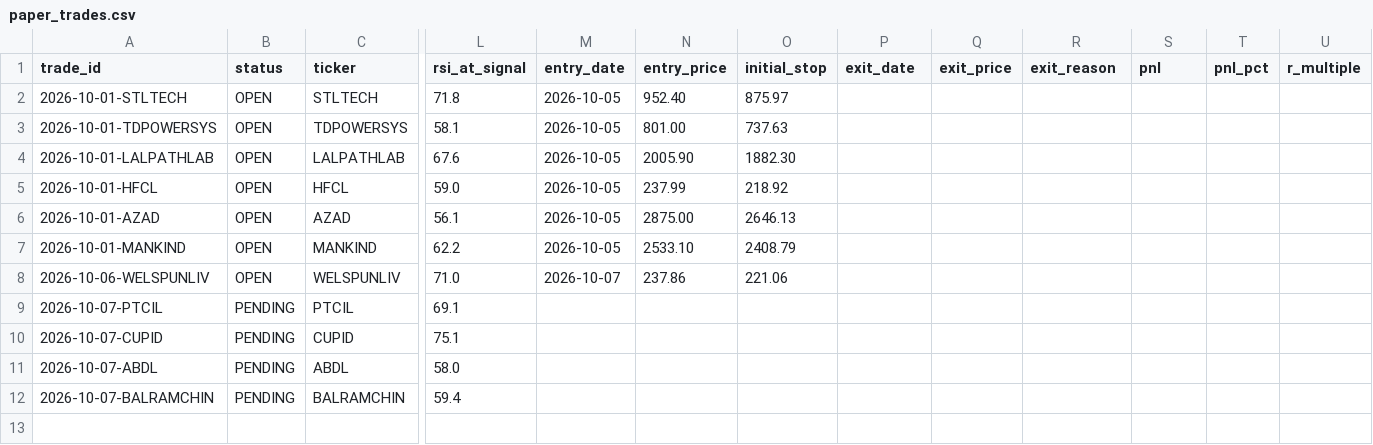
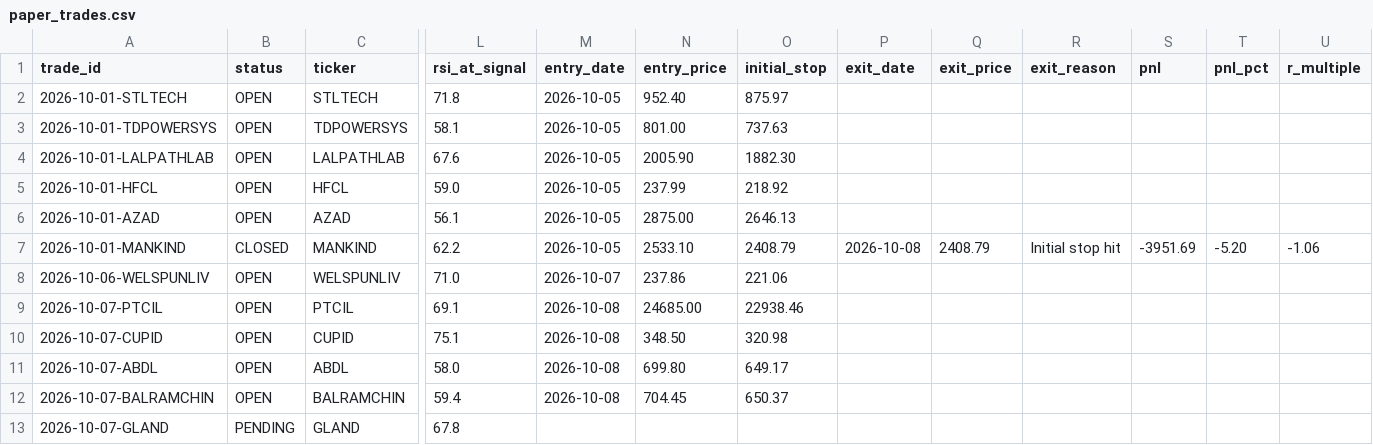
Before and after one commit to dheerensingh/screener, a CSV file: docs/data/paper_trades.csv, drawn as a sheet; only a part is shown, gaps mark what is left out; rows hold the shown columns only; the diff names each change by its address in the sheet, - before the commit and + after, or states it on an @@ line.

```diff
--- a/docs/data/paper_trades.csv
+++ b/docs/data/paper_trades.csv
-B7 (status): OPEN
+B7 (status): CLOSED
-P7 (exit_date): (empty)
+P7 (exit_date): 2026-10-08
-Q7 (exit_price): (empty)
+Q7 (exit_price): 2408.79
-R7 (exit_reason): (empty)
+R7 (exit_reason): Initial stop hit
-S7 (pnl): (empty)
+S7 (pnl): -3951.69
-T7 (pnl_pct): (empty)
+T7 (pnl_pct): -5.20
-U7 (r_multiple): (empty)
+U7 (r_multiple): -1.06
-B9:B12 (status): PENDING
+B9:B12 (status): OPEN
-M9:M12 (entry_date): (empty)
+M9:M12 (entry_date): 2026-10-08
-N9 (entry_price): (empty)
+N9 (entry_price): 24685.00
-O9 (initial_stop): (empty)
+O9 (initial_stop): 22938.46
-N10 (entry_price): (empty)
+N10 (entry_price): 348.50
-O10 (initial_stop): (empty)
+O10 (initial_stop): 320.98
-N11 (entry_price): (empty)
+N11 (entry_price): 699.80
-O11 (initial_stop): (empty)
+O11 (initial_stop): 649.17
-N12 (entry_price): (empty)
+N12 (entry_price): 704.45
-O12 (initial_stop): (empty)
+O12 (initial_stop): 650.37
+row 13: 2026-10-07-GLAND | PENDING | GLAND | 67.8
```
Also changed, not shown: docs/data/paper_equity.csv, paper_equity.csv, 4 other files.
